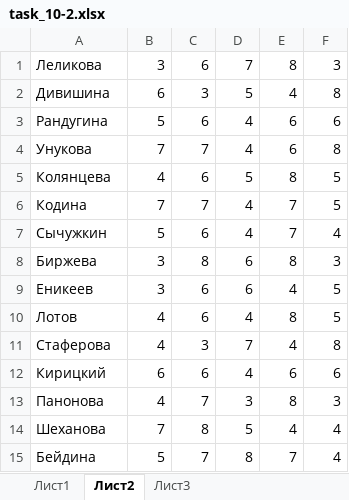
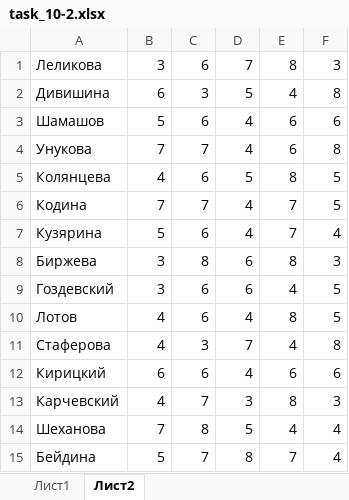
Before and after one commit to gilmanov-aleksei/python_winter_work_2023, an Excel workbook: Task_10/task_10-2.xlsx, sheet Лист2, drawn as a sheet; values as stored, in another font and other column widths than the file's, no borders; the diff names each change by its address in the sheet, - before the commit and + after, or states it on an @@ line.

```diff
--- a/Task_10/task_10-2.xlsx (sheet Лист2)
+++ b/Task_10/task_10-2.xlsx (sheet Лист2)
-sheet tab: Лист3
-A3: Рандугина
+A3: Шамашов
-A7: Сычужкин
+A7: Кузярина
-A9: Еникеев
+A9: Гоздевский
-A13: Панонова
+A13: Карчевский
```
Also changed, not shown: Task_10/task_10-1.xlsx, 2 other files.
